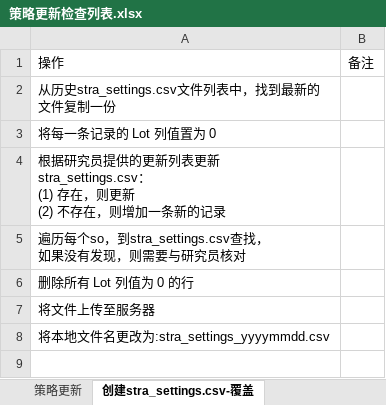
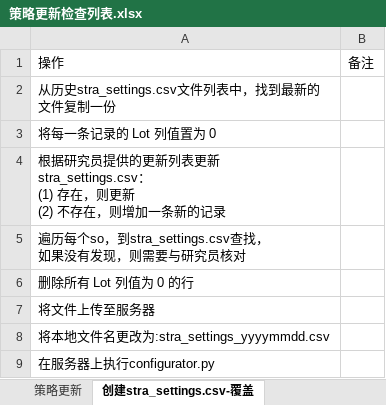
Before and after one commit to 19199883/MyDoc, an Excel workbook: ExplorerFund/operation/checklist/策略更新检查列表.xlsx, sheet 创建stra_settings.csv-覆盖, drawn as a sheet; values as stored, in another font and other column widths than the file's, no borders; table styles not drawn; the diff names each change by its address in the sheet, - before the commit and + after, or states it on an @@ line.

```diff
--- a/ExplorerFund/operation/checklist/策略更新检查列表.xlsx (sheet 创建stra_settings.csv-覆盖)
+++ b/ExplorerFund/operation/checklist/策略更新检查列表.xlsx (sheet 创建stra_settings.csv-覆盖)
+row 9: 在服务器上执行configurator.py
```
Also changed, not shown: sheet 策略更新, ExplorerFund/operation/checklist/运维事项确认表.xlsx, 8 other files.
